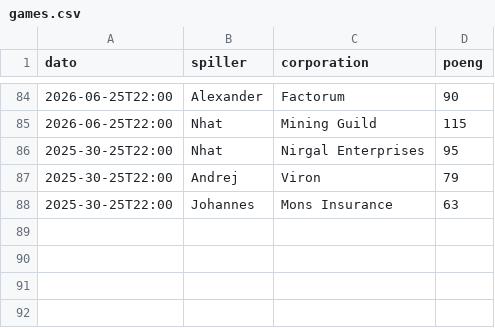
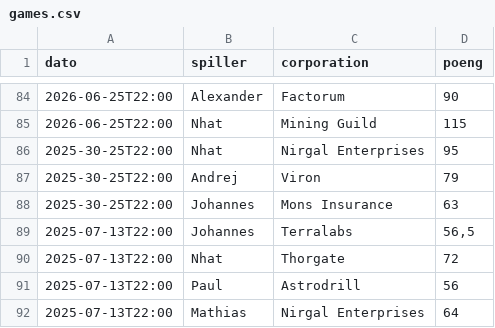
Before and after one commit to alexness88-alt/terraformi8-ng, a CSV file: data/games.csv, drawn as a sheet; only a part is shown, gaps mark what is left out; the diff names each change by its address in the sheet, - before the commit and + after, or states it on an @@ line.

Commit message:
Update games.csv

```diff
--- a/data/games.csv
+++ b/data/games.csv
+row 89: 2025-07-13T22:00 | Johannes | Terralabs | 56,5
+row 90: 2025-07-13T22:00 | Nhat | Thorgate | 72
+row 91: 2025-07-13T22:00 | Paul | Astrodrill | 56
+row 92: 2025-07-13T22:00 | Mathias | Nirgal Enterprises | 64
```
